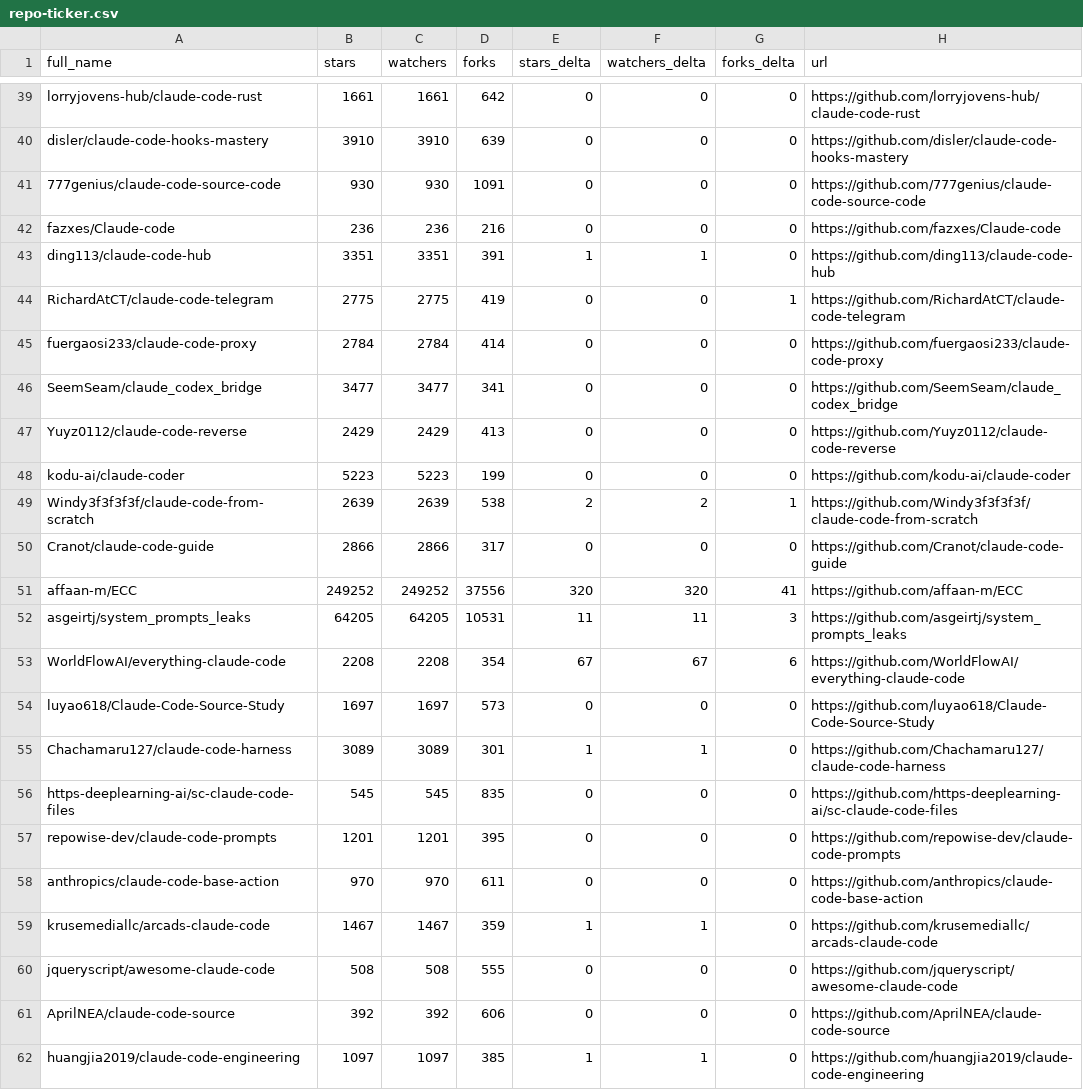
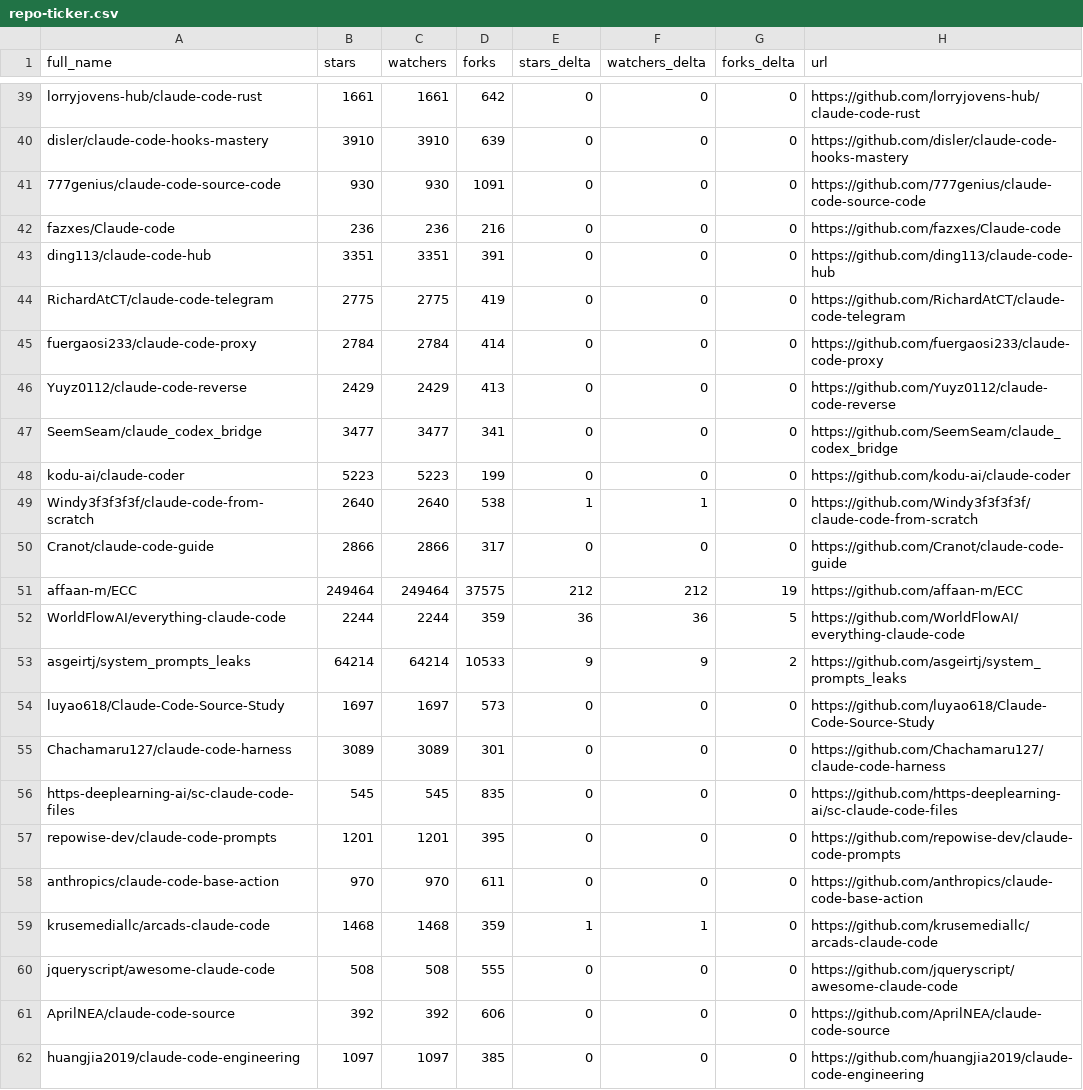
Before and after one commit to ashishachopra/Claude-CodeSkills, a CSV file: data/repo-ticker.csv, drawn as a sheet; only a part is shown, gaps mark what is left out; the diff covers the shown part only.

```diff
--- a/data/repo-ticker.csv
+++ b/data/repo-ticker.csv
@@ -42,15 +42,15 @@ disler/claude-code-hooks-mastery,3910,3910,639,0,0,0,https://github.com/disler/c
 fazxes/Claude-code,236,236,216,0,0,0,https://github.com/fazxes/Claude-code
-ding113/claude-code-hub,3351,3351,391,1,1,0,https://github.com/ding113/claude-code-hub
-RichardAtCT/claude-code-telegram,2775,2775,419,0,0,1,https://github.com/RichardAtCT/claude-code-telegram
+ding113/claude-code-hub,3351,3351,391,0,0,0,https://github.com/ding113/claude-code-hub
+RichardAtCT/claude-code-telegram,2775,2775,419,0,0,0,https://github.com/RichardAtCT/claude-code-telegram
 fuergaosi233/claude-code-proxy,2784,2784,414,0,0,0,https://github.com/fuergaosi233/claude-code-proxy
+Yuyz0112/claude-code-reverse,2429,2429,413,0,0,0,https://github.com/Yuyz0112/claude-code-reverse
 SeemSeam/claude_codex_bridge,3477,3477,341,0,0,0,https://github.com/SeemSeam/claude_codex_bridge
-Yuyz0112/claude-code-reverse,2429,2429,413,0,0,0,https://github.com/Yuyz0112/claude-code-reverse
 kodu-ai/claude-coder,5223,5223,199,0,0,0,https://github.com/kodu-ai/claude-coder
-Windy3f3f3f3f/claude-code-from-scratch,2639,2639,538,2,2,1,https://github.com/Windy3f3f3f3f/claude-code-from-scratch
+Windy3f3f3f3f/claude-code-from-scratch,2640,2640,538,1,1,0,https://github.com/Windy3f3f3f3f/claude-code-from-scratch
 Cranot/claude-code-guide,2866,2866,317,0,0,0,https://github.com/Cranot/claude-code-guide
-affaan-m/ECC,249252,249252,37556,320,320,41,https://github.com/affaan-m/ECC
-asgeirtj/system_prompts_leaks,64205,64205,10531,11,11,3,https://github.com/asgeirtj/system_prompts_leaks
-WorldFlowAI/everything-claude-code,2208,2208,354,67,67,6,https://github.com/WorldFlowAI/everything-claude-code
+affaan-m/ECC,249464,249464,37575,212,212,19,https://github.com/affaan-m/ECC
+WorldFlowAI/everything-claude-code,2244,2244,359,36,36,5,https://github.com/WorldFlowAI/everything-claude-code
+asgeirtj/system_prompts_leaks,64214,64214,10533,9,9,2,https://github.com/asgeirtj/system_prompts_leaks
 luyao618/Claude-Code-Source-Study,1697,1697,573,0,0,0,https://github.com/luyao618/Claude-Code-Source-Study
-Chachamaru127/claude-code-harness,3089,3089,301,1,1,0,https://github.com/Chachamaru127/claude-code-harness
+Chachamaru127/claude-code-harness,3089,3089,301,0,0,0,https://github.com/Chachamaru127/claude-code-harness
 https-deeplearning-ai/sc-claude-code-files,545,545,835,0,0,0,https://github.com/https-deeplearning-ai/sc-claude-code-files
@@ -58,5 +58,5 @@ repowise-dev/claude-code-prompts,1201,1201,395,0,0,0,https://github.com/repowise
 anthropics/claude-code-base-action,970,970,611,0,0,0,https://github.com/anthropics/claude-code-base-action
-krusemediallc/arcads-claude-code,1467,1467,359,1,1,0,https://github.com/krusemediallc/arcads-claude-code
+krusemediallc/arcads-claude-code,1468,1468,359,1,1,0,https://github.com/krusemediallc/arcads-claude-code
 jqueryscript/awesome-claude-code,508,508,555,0,0,0,https://github.com/jqueryscript/awesome-claude-code
 AprilNEA/claude-code-source,392,392,606,0,0,0,https://github.com/AprilNEA/claude-code-source
-huangjia2019/claude-code-engineering,1097,1097,385,1,1,0,https://github.com/huangjia2019/claude-code-engineering
+huangjia2019/claude-code-engineering,1097,1097,385,0,0,0,https://github.com/huangjia2019/claude-code-engineering
```
Also changed, not shown: 2 added rows, 2 removed rows, 1 moved row and 102 edited cells elsewhere in this file, 2 other files.
